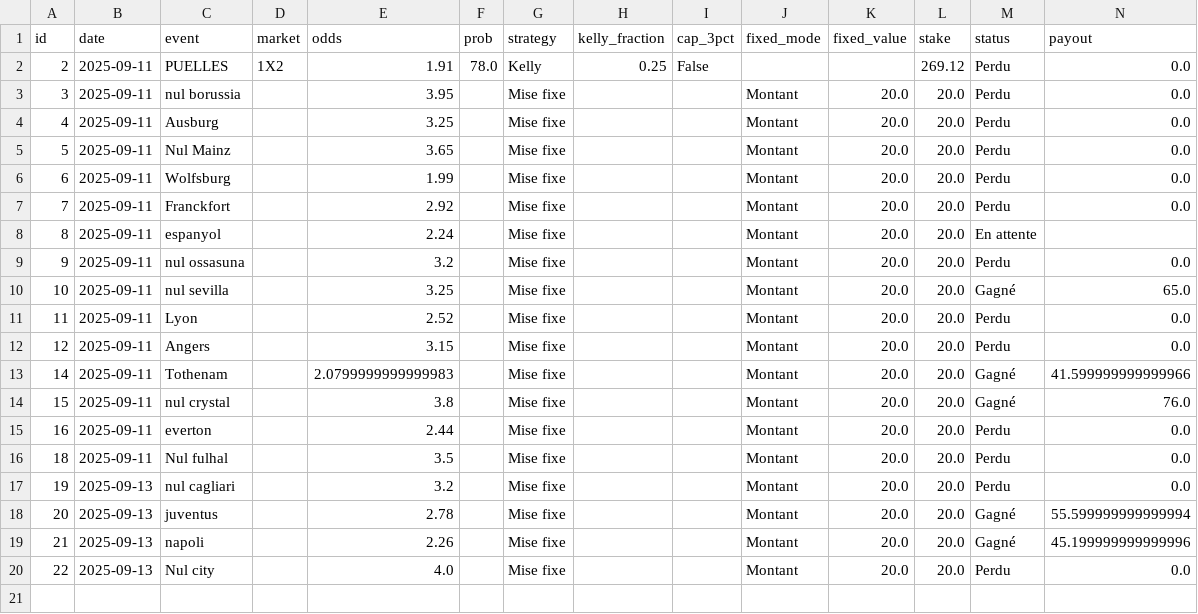
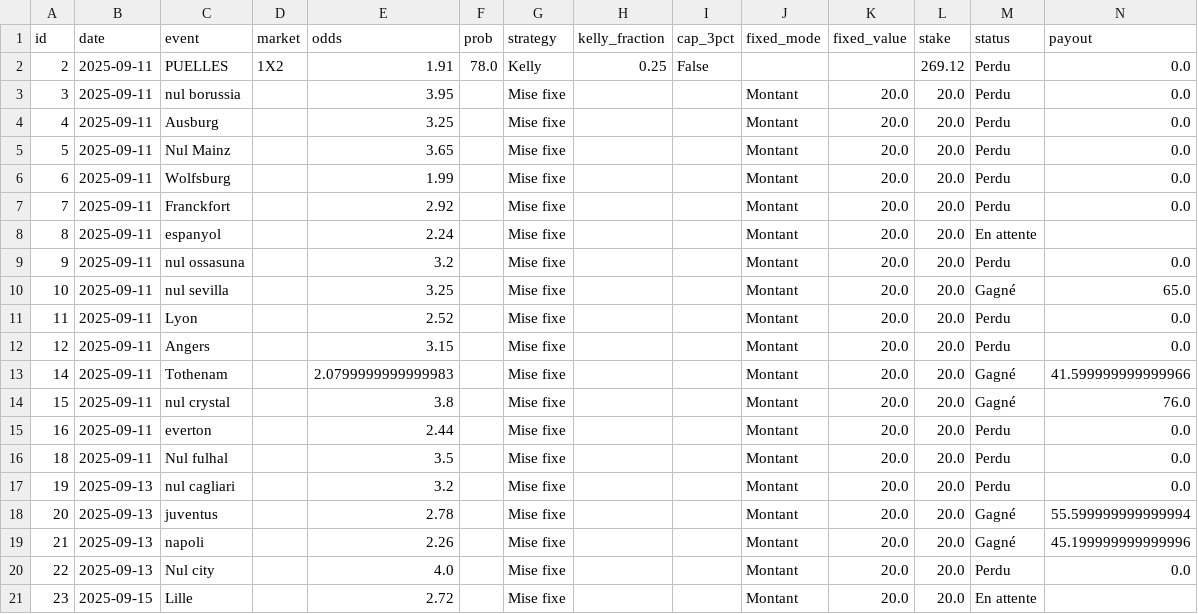
Before and after one commit to narvall018/bankroll, a CSV file: data/paris.csv, drawn as a sheet; only a part is shown; rows hold the shown columns only; the diff names each change by its address in the sheet, - before the commit and + after, or states it on an @@ line.

Commit message:
Update bets data

```diff
--- a/data/paris.csv
+++ b/data/paris.csv
+row 21: 23 | 2025-09-15 | Lille |  | 2.72 |  | Mise fixe |  |  | Montant | 20.0 | 20.0 | En attente
```
